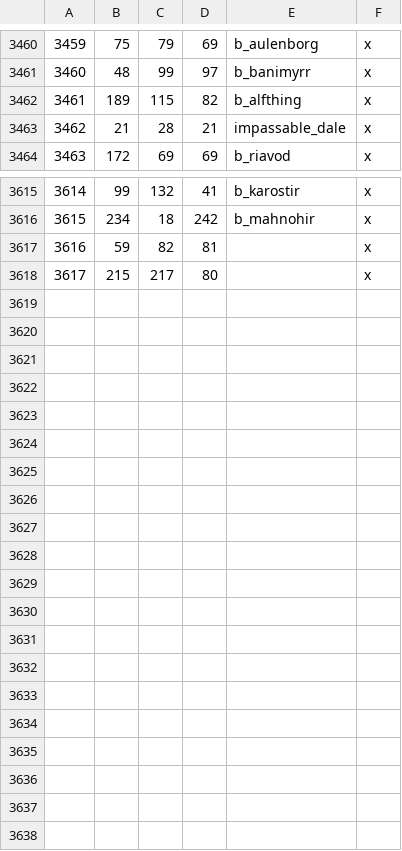
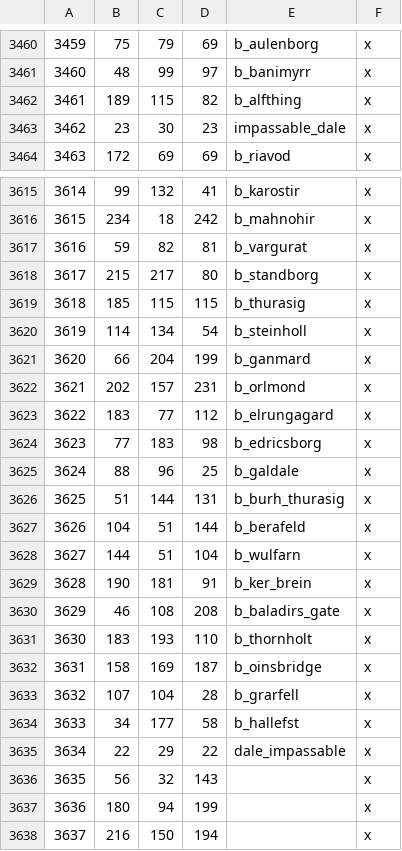
Before and after one commit to terrapass/RealmsInExile, a CSV file: LotRRealmsInExileDev/map_data/definition.csv, drawn as a sheet; only a part is shown, gaps mark what is left out; the diff covers the shown part only.

```diff
--- a/LotRRealmsInExileDev/map_data/definition.csv
+++ b/LotRRealmsInExileDev/map_data/definition.csv
@@ -3462,3 +3462,3 @@
 3461;189;115;82;b_alfthing;x
-3462;21;28;21;impassable_dale;x
+3462;23;30;23;impassable_dale;x
 3463;172;69;69;b_riavod;x;
@@ -3616,3 +3616,23 @@
 3615;234;18;242;b_mahnohir;x;
-3616;59;82;81;;x
-3617;215;217;80;;x
+3616;59;82;81;b_vargurat;x;
+3617;215;217;80;b_standborg;x;
+3618;185;115;115;b_thurasig;x;
+3619;114;134;54;b_steinholl;x;
+3620;66;204;199;b_ganmard;x;
+3621;202;157;231;b_orlmond;x;
+3622;183;77;112;b_elrungagard;x;
+3623;77;183;98;b_edricsborg;x;
+3624;88;96;25;b_galdale;x;
+3625;51;144;131;b_burh_thurasig;x;
+3626;104;51;144;b_berafeld;x;
+3627;144;51;104;b_wulfarn;x;
+3628;190;181;91;b_ker_brein;x;
+3629;46;108;208;b_baladirs_gate;x;
+3630;183;193;110;b_thornholt;x;
+3631;158;169;187;b_oinsbridge;x;
+3632;107;104;28;b_grarfell;x;
+3633;34;177;58;b_hallefst;x;
+3634;22;29;22;dale_impassable;x
+3635;56;32;143;;x
+3636;180;94;199;;x
+3637;216;150;194;;x
```
Also changed, not shown: 1 added row and 1 removed row elsewhere in this file, 7 other files.
